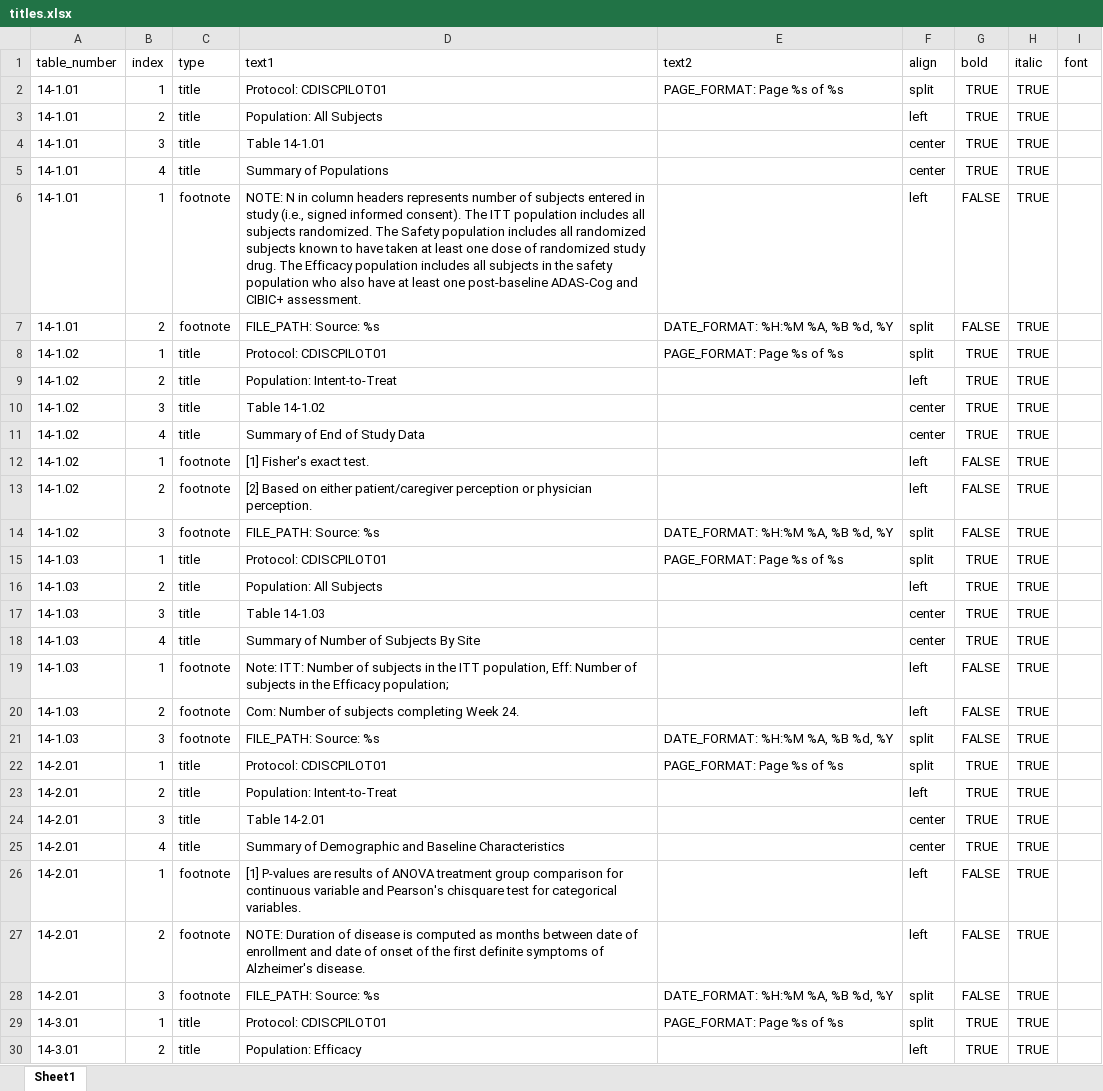
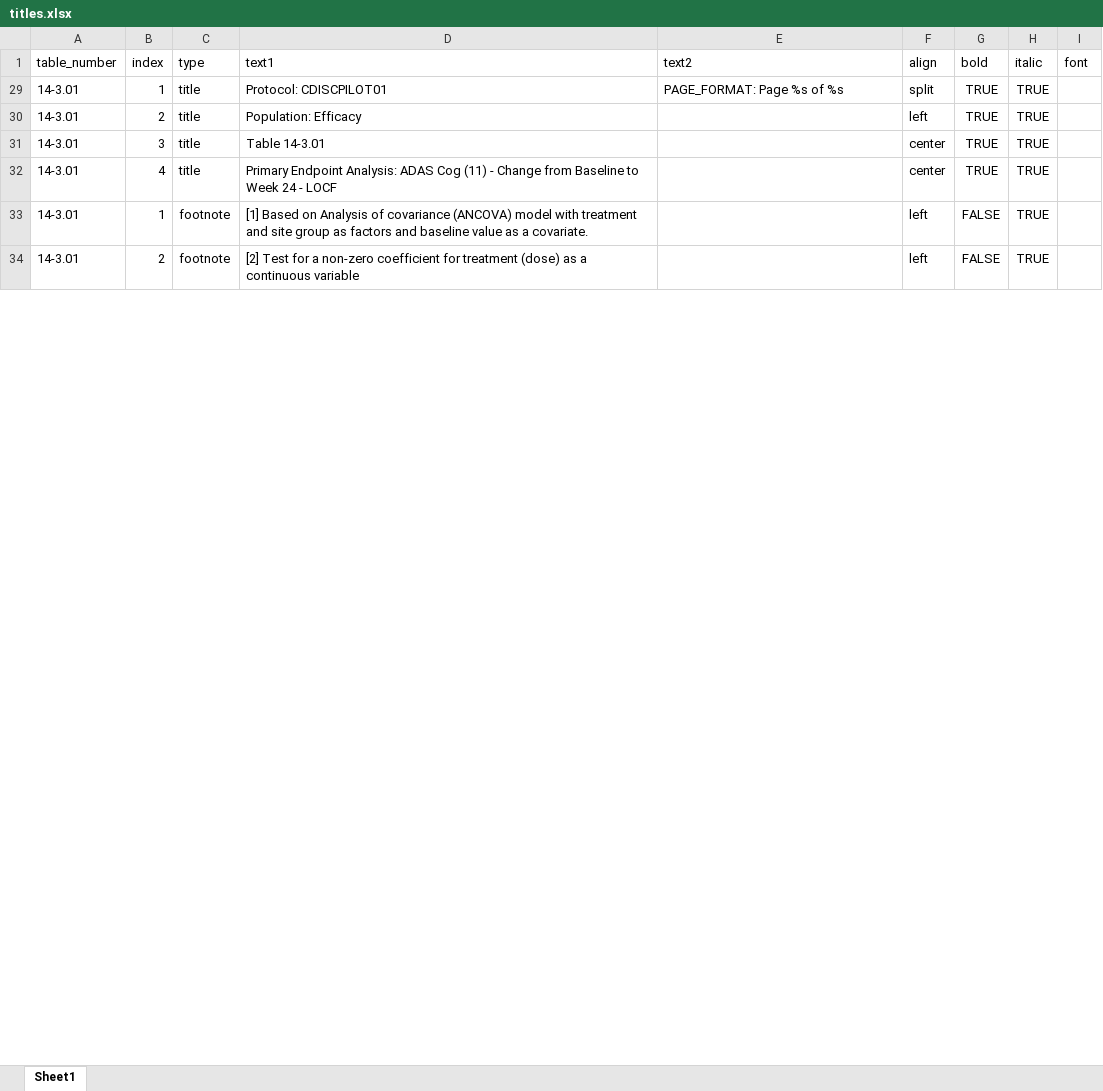
Before and after one commit to atorus-research/pharmaRTF, an Excel workbook: scripts/table_examples/titles.xlsx, sheet Sheet1, drawn as a sheet; only a part is shown; the shorter side is filled out with more unchanged rows; values as stored, in another font and other column widths than the file's, no borders; the diff covers the shown part only; the diff names each change by its address in the sheet, - before the commit and + after, or states it on an @@ line.

```diff
--- a/scripts/table_examples/titles.xlsx (sheet Sheet1)
+++ b/scripts/table_examples/titles.xlsx (sheet Sheet1)
@@ row 2 hidden: 14-1.01 | 1 | title | Protocol: CDISCPILOT01 | PAGE_FORMAT: Page %s of %s | split | TRUE | TRUE @@
@@ row 3 hidden: 14-1.01 | 2 | title | Population: All Subjects |  | left | TRUE | TRUE @@
@@ row 4 hidden: 14-1.01 | 3 | title | Table 14-1.01 |  | center | TRUE | TRUE @@
@@ row 5 hidden: 14-1.01 | 4 | title | Summary of Populations |  | center | TRUE | TRUE @@
@@ row 6 hidden: 14-1.01 | 1 | footnote | NOTE: N in column headers represents number of subjects entered in study (i.e., signed informed consent). The ITT population includes all subjects randomized. The Safety population includes all randomized subjects known to have taken at least one dose of randomized study drug. The Efficacy population includes all subjects in the safety population who also have at least one post-baseline ADAS-Cog and CIBIC+ assessment. |  | left | FALSE | TRUE @@
@@ row 7 hidden: 14-1.01 | 2 | footnote | FILE_PATH: Source: %s | DATE_FORMAT: %H:%M %A, %B %d, %Y | split | FALSE | TRUE @@
@@ row 8 hidden: 14-1.02 | 1 | title | Protocol: CDISCPILOT01 | PAGE_FORMAT: Page %s of %s | split | TRUE | TRUE @@
@@ row 9 hidden: 14-1.02 | 2 | title | Population: Intent-to-Treat |  | left | TRUE | TRUE @@
@@ row 10 hidden: 14-1.02 | 3 | title | Table 14-1.02 |  | center | TRUE | TRUE @@
@@ row 11 hidden: 14-1.02 | 4 | title | Summary of End of Study Data |  | center | TRUE | TRUE @@
@@ row 12 hidden: 14-1.02 | 1 | footnote | [1] Fisher's exact test. |  | left | FALSE | TRUE @@
@@ row 13 hidden: 14-1.02 | 2 | footnote | [2] Based on either patient/caregiver perception or physician perception. |  | left | FALSE | TRUE @@
@@ row 14 hidden: 14-1.02 | 3 | footnote | FILE_PATH: Source: %s | DATE_FORMAT: %H:%M %A, %B %d, %Y | split | FALSE | TRUE @@
@@ row 15 hidden: 14-1.03 | 1 | title | Protocol: CDISCPILOT01 | PAGE_FORMAT: Page %s of %s | split | TRUE | TRUE @@
@@ row 16 hidden: 14-1.03 | 2 | title | Population: All Subjects |  | left | TRUE | TRUE @@
@@ row 17 hidden: 14-1.03 | 3 | title | Table 14-1.03 |  | center | TRUE | TRUE @@
@@ row 18 hidden: 14-1.03 | 4 | title | Summary of Number of Subjects By Site |  | center | TRUE | TRUE @@
@@ row 19 hidden: 14-1.03 | 1 | footnote | Note: ITT: Number of subjects in the ITT population, Eff: Number of subjects in the Efficacy population; |  | left | FALSE | TRUE @@
@@ row 20 hidden: 14-1.03 | 2 | footnote | Com: Number of subjects completing Week 24. |  | left | FALSE | TRUE @@
@@ row 21 hidden: 14-1.03 | 3 | footnote | FILE_PATH: Source: %s | DATE_FORMAT: %H:%M %A, %B %d, %Y | split | FALSE | TRUE @@
@@ row 22 hidden: 14-2.01 | 1 | title | Protocol: CDISCPILOT01 | PAGE_FORMAT: Page %s of %s | split | TRUE | TRUE @@
@@ row 23 hidden: 14-2.01 | 2 | title | Population: Intent-to-Treat |  | left | TRUE | TRUE @@
@@ row 24 hidden: 14-2.01 | 3 | title | Table 14-2.01 |  | center | TRUE | TRUE @@
@@ row 25 hidden: 14-2.01 | 4 | title | Summary of Demographic and Baseline Characteristics |  | center | TRUE | TRUE @@
@@ row 26 hidden: 14-2.01 | 1 | footnote | [1] P-values are results of ANOVA treatment group comparison for continuous variable and Pearson's chisquare test for categorical variables. |  | left | FALSE | TRUE @@
@@ row 27 hidden: 14-2.01 | 2 | footnote | NOTE: Duration of disease is computed as months between date of enrollment and date of onset of the first definite symptoms of Alzheimer's disease. |  | left | FALSE | TRUE @@
@@ row 28 hidden: 14-2.01 | 3 | footnote | FILE_PATH: Source: %s | DATE_FORMAT: %H:%M %A, %B %d, %Y | split | FALSE | TRUE @@
```
Also changed, not shown: 189 hidden or unhidden rows and 1 edited cell elsewhere in this sheet, 4 other files.
